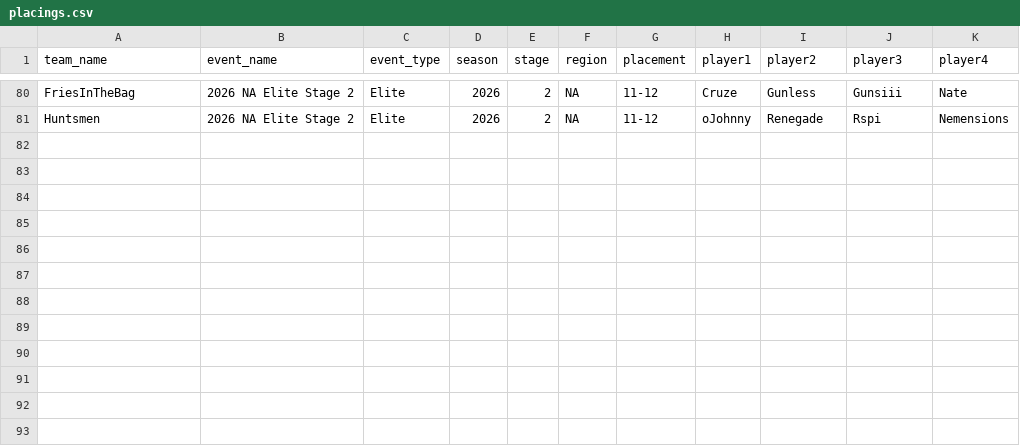
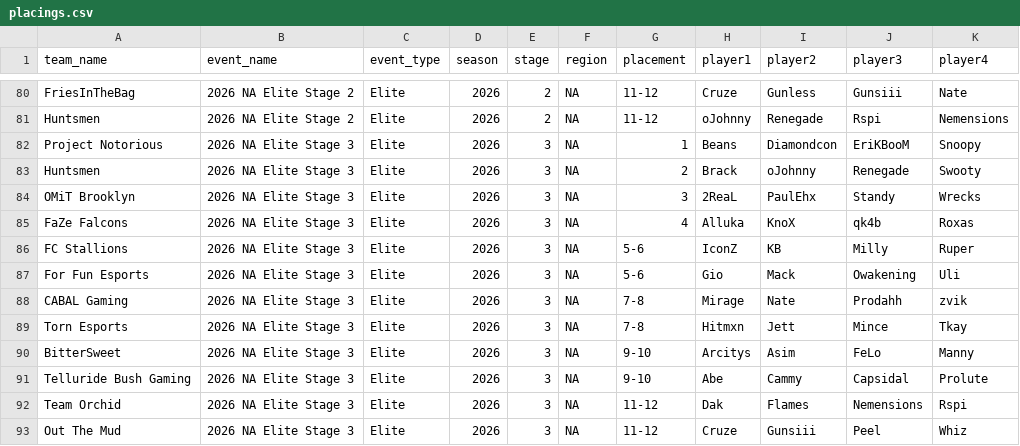
Before and after one commit to omittyler/stats.omit.gg, a CSV file: data/incoming/placings.csv, drawn as a sheet; only a part is shown, gaps mark what is left out.

Commit message:
Add placings.csv: 2026 NA Elite Stage 3 (top 12)
Same mismatched-rank-tag pattern, handled per the documented rule. Noted
a new "Qualifies To" column (Huntsmen 2nd place -> CDL '26 Atlanta Major)
not currently captured in the schema - logged as an open question for
later, not blocking.

```diff
--- a/data/incoming/placings.csv
+++ b/data/incoming/placings.csv
@@ -81 +81,13 @@ FriesInTheBag,2026 NA Elite Stage 2,Elite,2026,2,NA,11-12,Cruze,Gunless,Gunsiii,
 Huntsmen,2026 NA Elite Stage 2,Elite,2026,2,NA,11-12,oJohnny,Renegade,Rspi,Nemensions
+Project Notorious,2026 NA Elite Stage 3,Elite,2026,3,NA,1,Beans,Diamondcon,EriKBooM,Snoopy
+Huntsmen,2026 NA Elite Stage 3,Elite,2026,3,NA,2,Brack,oJohnny,Renegade,Swooty
+OMiT Brooklyn,2026 NA Elite Stage 3,Elite,2026,3,NA,3,2ReaL,PaulEhx,Standy,Wrecks
+FaZe Falcons,2026 NA Elite Stage 3,Elite,2026,3,NA,4,Alluka,KnoX,qk4b,Roxas
+FC Stallions,2026 NA Elite Stage 3,Elite,2026,3,NA,5-6,IconZ,KB,Milly,Ruper
+For Fun Esports,2026 NA Elite Stage 3,Elite,2026,3,NA,5-6,Gio,Mack,Owakening,Uli
+CABAL Gaming,2026 NA Elite Stage 3,Elite,2026,3,NA,7-8,Mirage,Nate,Prodahh,zvik
+Torn Esports,2026 NA Elite Stage 3,Elite,2026,3,NA,7-8,Hitmxn,Jett,Mince,Tkay
+BitterSweet,2026 NA Elite Stage 3,Elite,2026,3,NA,9-10,Arcitys,Asim,FeLo,Manny
+Telluride Bush Gaming,2026 NA Elite Stage 3,Elite,2026,3,NA,9-10,Abe,Cammy,Capsidal,Prolute
+Team Orchid,2026 NA Elite Stage 3,Elite,2026,3,NA,11-12,Dak,Flames,Nemensions,Rspi
+Out The Mud,2026 NA Elite Stage 3,Elite,2026,3,NA,11-12,Cruze,Gunsiii,Peel,Whiz
```
Also changed, not shown: 1 other file.
